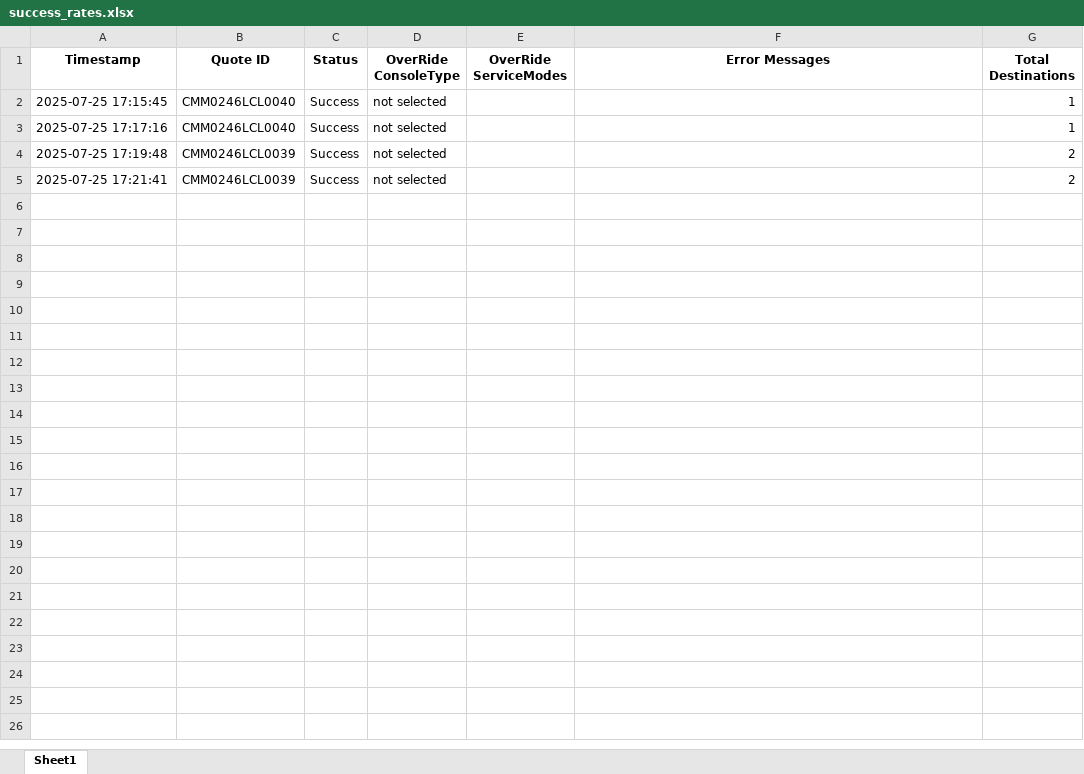
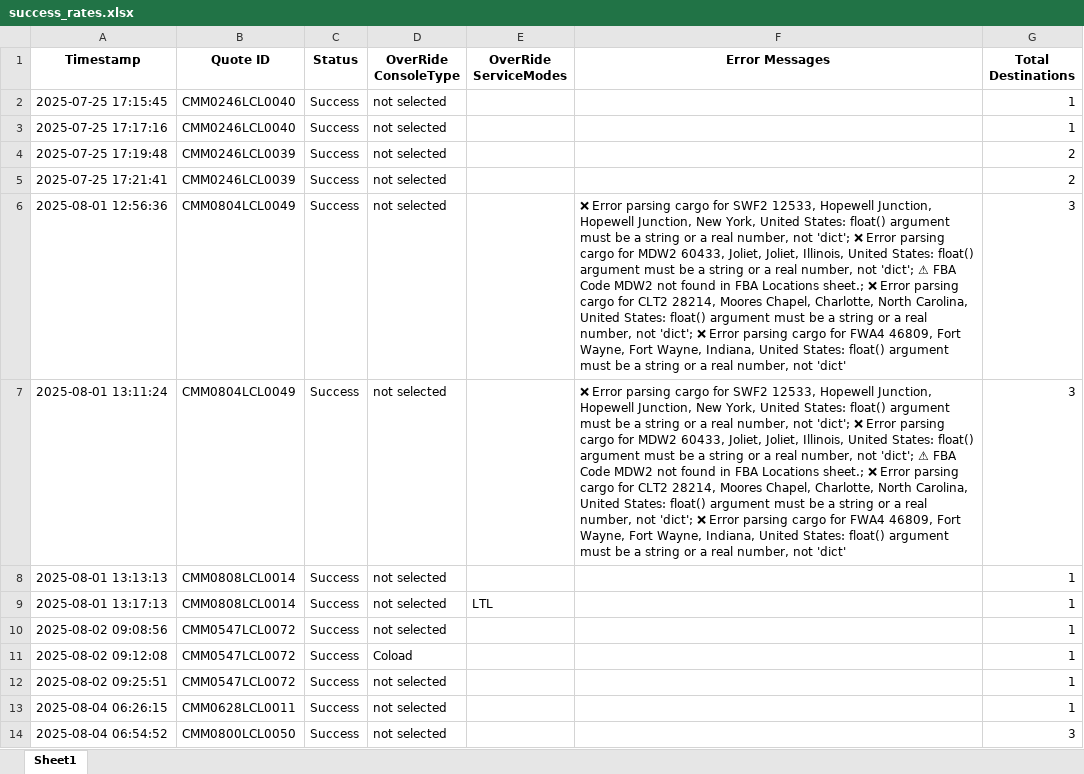
Before and after one commit to Ayyanagouda006/FBA-Pricing-Tool, an Excel workbook: Logs/success_rates.xlsx, sheet Sheet1, drawn as a sheet; values as stored, in another font and other column widths than the file's, no borders; the diff names each change by its address in the sheet, - before the commit and + after, or states it on an @@ line.

```diff
--- a/Logs/success_rates.xlsx (sheet Sheet1)
+++ b/Logs/success_rates.xlsx (sheet Sheet1)
+row 6: 2025-08-01 12:56:36 | CMM0804LCL0049 | Success | not selected |  | ❌ Error parsing cargo for SWF2 12533, Hopewell Junction, Hopewell Junction, New York, United States: float() argument must be a string or a real number, not 'dict'; ❌ Error parsing cargo for MDW2 60433, Joliet, Joliet, Illinois, United States: float() argument must be a string or a real number, not 'dict'; ⚠ FBA Code MDW2 not found in FBA Locations sheet.; ❌ Error parsing cargo for CLT2 28214, Moores Chapel, Charlotte, North Carolina, United States: float() argument must be a string or a real number, not 'dict'; ❌ Error parsing cargo for FWA4 46809, Fort Wayne, Fort Wayne, Indiana, United States: float() argument must be a string or a real number, not 'dict' | 3
+row 7: 2025-08-01 13:11:24 | CMM0804LCL0049 | Success | not selected |  | ❌ Error parsing cargo for SWF2 12533, Hopewell Junction, Hopewell Junction, New York, United States: float() argument must be a string or a real number, not 'dict'; ❌ Error parsing cargo for MDW2 60433, Joliet, Joliet, Illinois, United States: float() argument must be a string or a real number, not 'dict'; ⚠ FBA Code MDW2 not found in FBA Locations sheet.; ❌ Error parsing cargo for CLT2 28214, Moores Chapel, Charlotte, North Carolina, United States: float() argument must be a string or a real number, not 'dict'; ❌ Error parsing cargo for FWA4 46809, Fort Wayne, Fort Wayne, Indiana, United States: float() argument must be a string or a real number, not 'dict' | 3
+row 8: 2025-08-01 13:13:13 | CMM0808LCL0014 | Success | not selected |  |  | 1
+row 9: 2025-08-01 13:17:13 | CMM0808LCL0014 | Success | not selected | LTL |  | 1
+row 10: 2025-08-02 09:08:56 | CMM0547LCL0072 | Success | not selected |  |  | 1
+row 11: 2025-08-02 09:12:08 | CMM0547LCL0072 | Success | Coload |  |  | 1
+row 12: 2025-08-02 09:25:51 | CMM0547LCL0072 | Success | not selected |  |  | 1
+row 13: 2025-08-04 06:26:15 | CMM0628LCL0011 | Success | not selected |  |  | 1
+row 14: 2025-08-04 06:54:52 | CMM0800LCL0050 | Success | not selected |  |  | 3
```
Also changed, not shown: Logs/exfreight_api_log.xlsx, Logs/heyprimo_api_tracking.xlsx, 4 other files.
